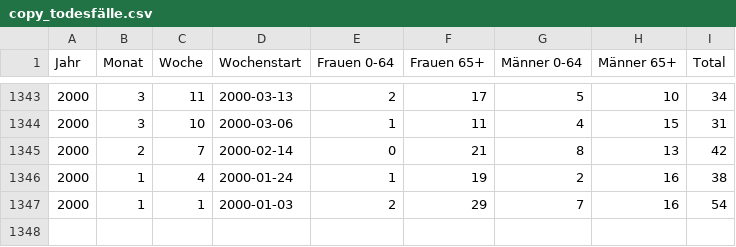
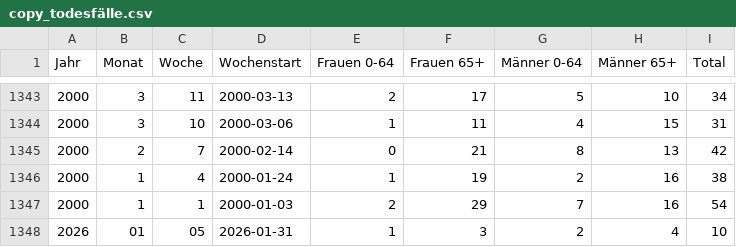
Before and after one commit to bubi-bubi/ARIS_projekt, a CSV file: data/copy_todesfälle.csv, drawn as a sheet; only a part is shown, gaps mark what is left out.

Commit message:
neuer eintrag

```diff
--- a/data/copy_todesfälle.csv
+++ b/data/copy_todesfälle.csv
@@ -1347 +1347,2 @@ Jahr;Monat;Woche;Wochenstart;Frauen 0-64;Frauen 65+;Männer 0-64;Männer 65+;Tot
 2000;1;1;2000-01-03;2;29;7;16;54
+2026;01;05;2026-01-31;1;3;2;4;10
```
